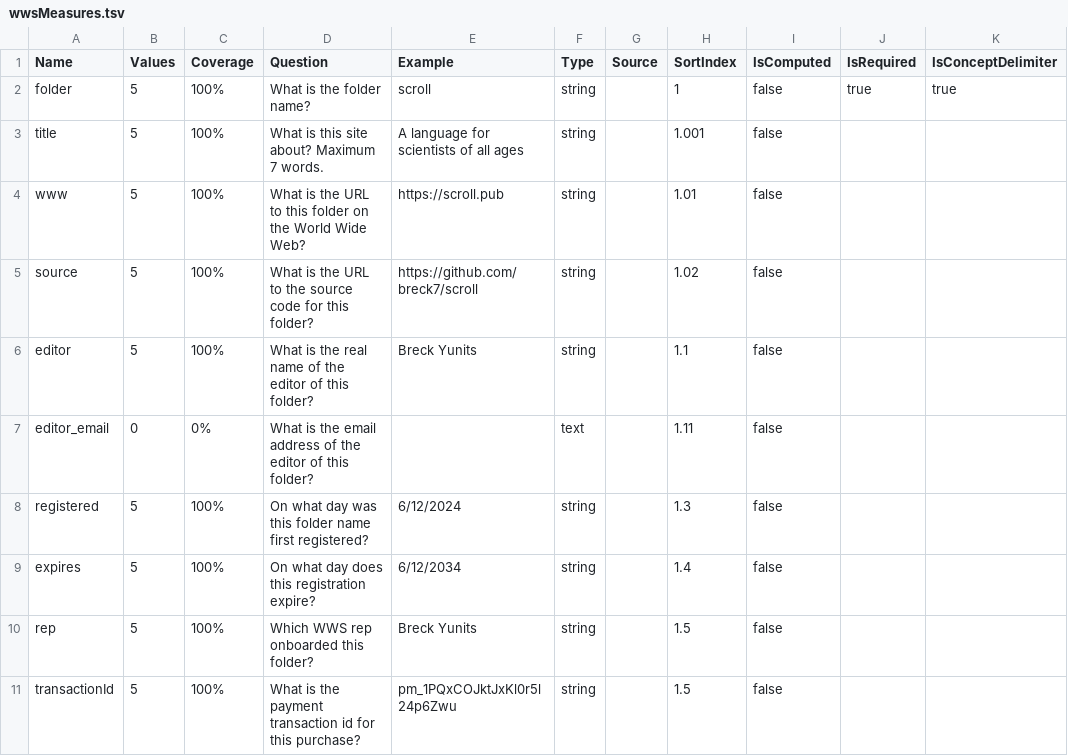
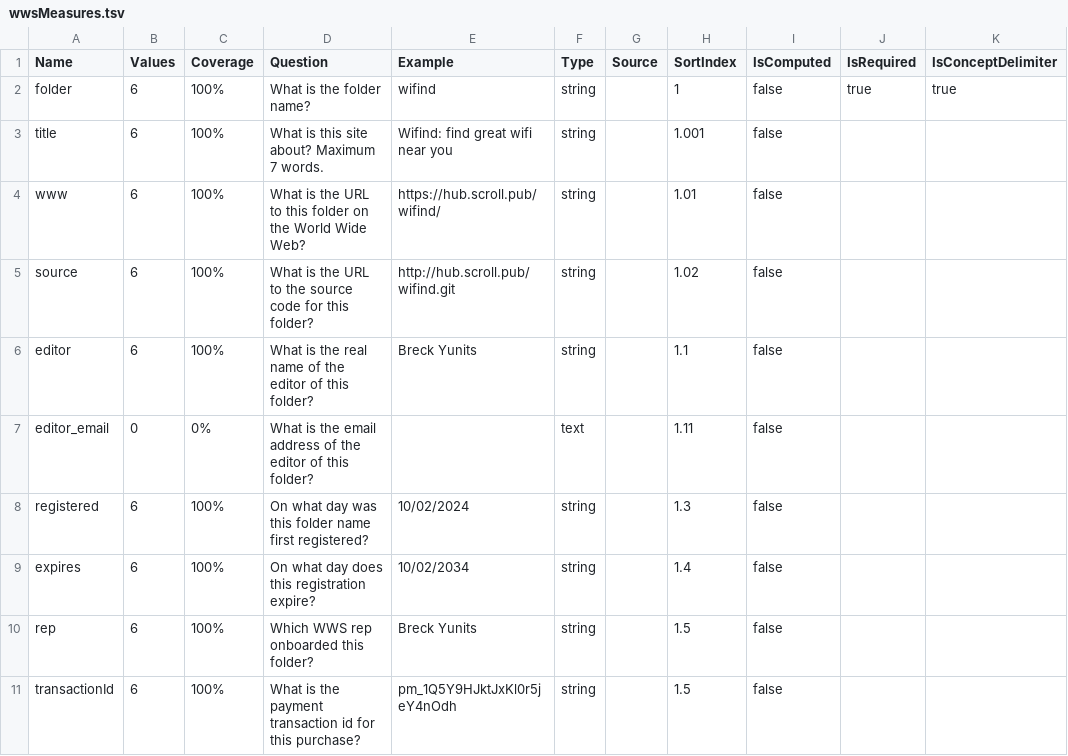
Before and after one commit to breck7/wws, a TSV file: wwsMeasures.tsv, drawn as a sheet; only a part is shown; the diff names each change by its address in the sheet, - before the commit and + after, or states it on an @@ line.

Commit message:
Deploying to wws from @ breck7/wws@e9d7253b7caf37e3eb363962587510d72f2c1bb8 🚀

```diff
--- a/wwsMeasures.tsv
+++ b/wwsMeasures.tsv
-B2:B6 (Values): 5
+B2:B6 (Values): 6
-E2 (Example): scroll
+E2 (Example): wifind
-E3 (Example): A language for scientists of all ages
+E3 (Example): Wifind: find great wifi near you
-E4 (Example): https://scroll.pub
+E4 (Example): https://hub.scroll.pub/wifind/
-E5 (Example): https://github.com/breck7/scroll
+E5 (Example): http://hub.scroll.pub/wifind.git
-B8:B11 (Values): 5
+B8:B11 (Values): 6
-E8 (Example): 6/12/2024
+E8 (Example): 10/02/2024
-E9 (Example): 6/12/2034
+E9 (Example): 10/02/2034
-E11 (Example): pm_1PQxCOJktJxKl0r5l24p6Zwu
+E11 (Example): pm_1Q5Y9HJktJxKl0r5jeY4nOdh
```
Also changed, not shown: releaseNotesMeasures.tsv, 31 other files.
